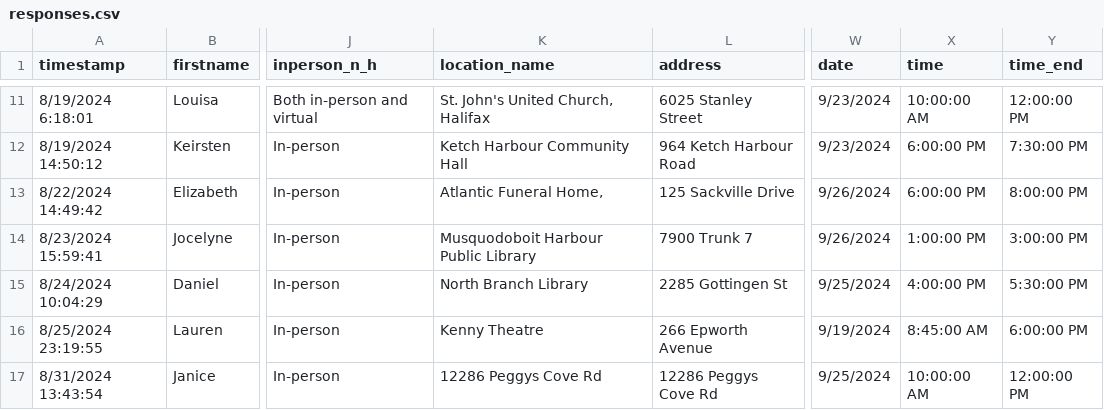
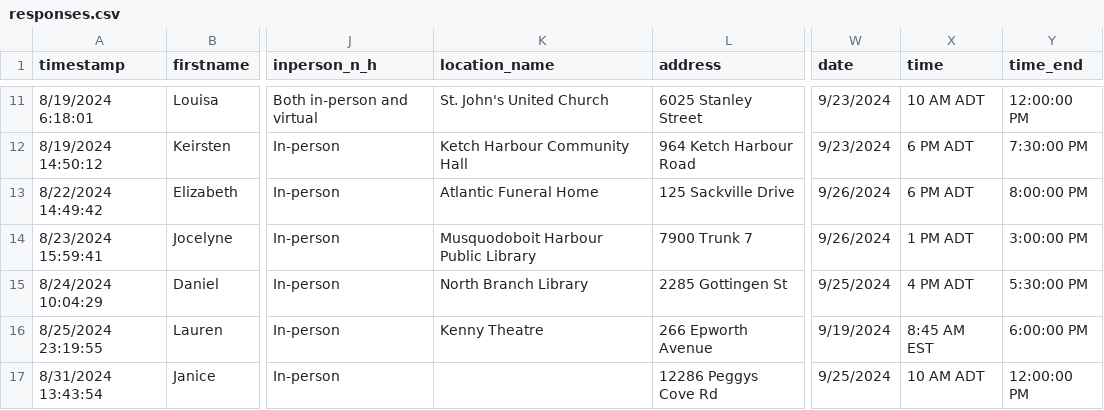
Before and after one commit to GriefMatters-CA/webmap-2024, a CSV file: responses.csv, drawn as a sheet; only a part is shown, gaps mark what is left out; the diff covers the shown part only; the diff names each change by its address in the sheet, - before the commit and + after, or states it on an @@ line.

Commit message:
Update index.js and data

```diff
--- a/responses.csv
+++ b/responses.csv
-K11 (location_name): St. John's United Church, Halifax
+K11 (location_name): St. John's United Church
-X11 (time): 10:00:00 AM
+X11 (time): 10 AM ADT
-X12:X13 (time): 6:00:00 PM
+X12:X13 (time): 6 PM ADT
-K13 (location_name): Atlantic Funeral Home,
+K13 (location_name): Atlantic Funeral Home
-X14 (time): 1:00:00 PM
+X14 (time): 1 PM ADT
-X15 (time): 4:00:00 PM
+X15 (time): 4 PM ADT
-X16 (time): 8:45:00 AM
+X16 (time): 8:45 AM EST
-K17 (location_name): 12286 Peggys Cove Rd
+K17 (location_name): (empty)
-X17 (time): 10:00:00 AM
+X17 (time): 10 AM ADT
```
Also changed, not shown: 31 edited cells elsewhere in this file, 5 other files.
